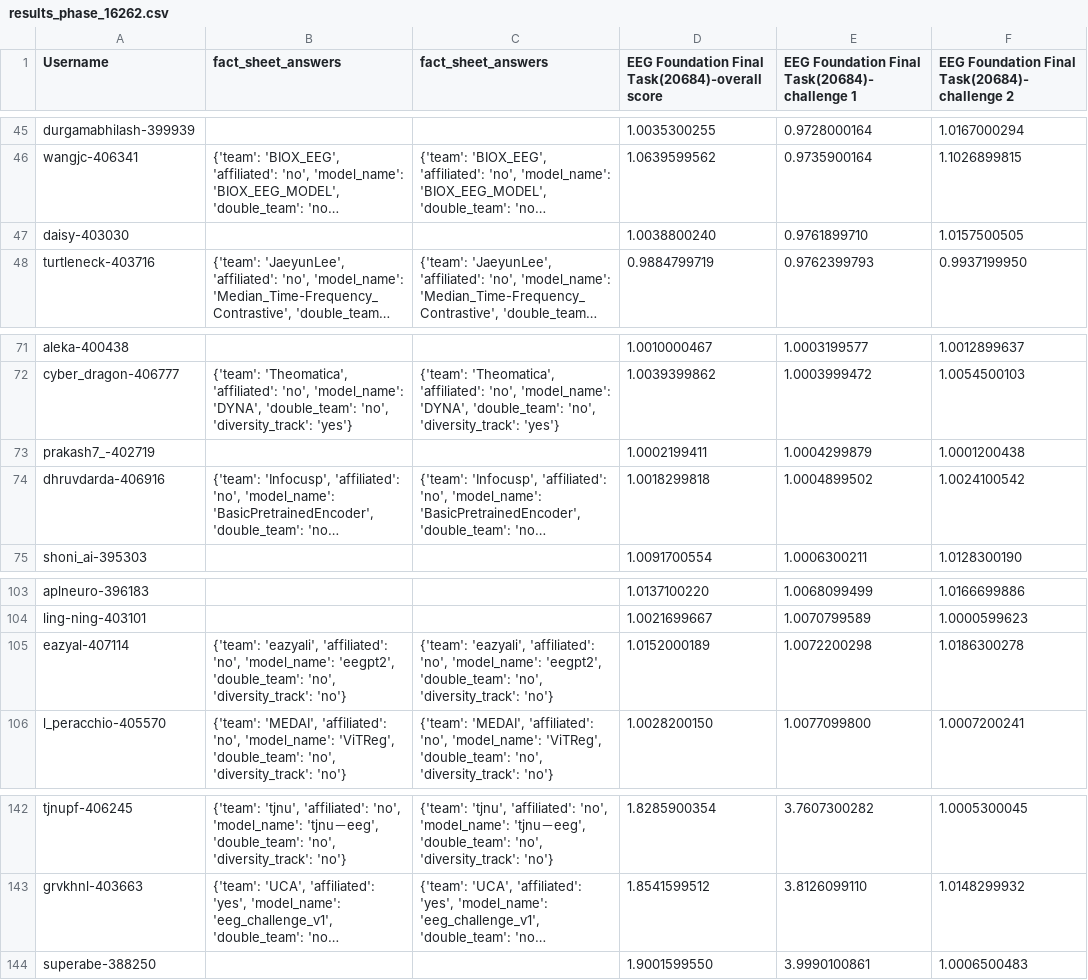
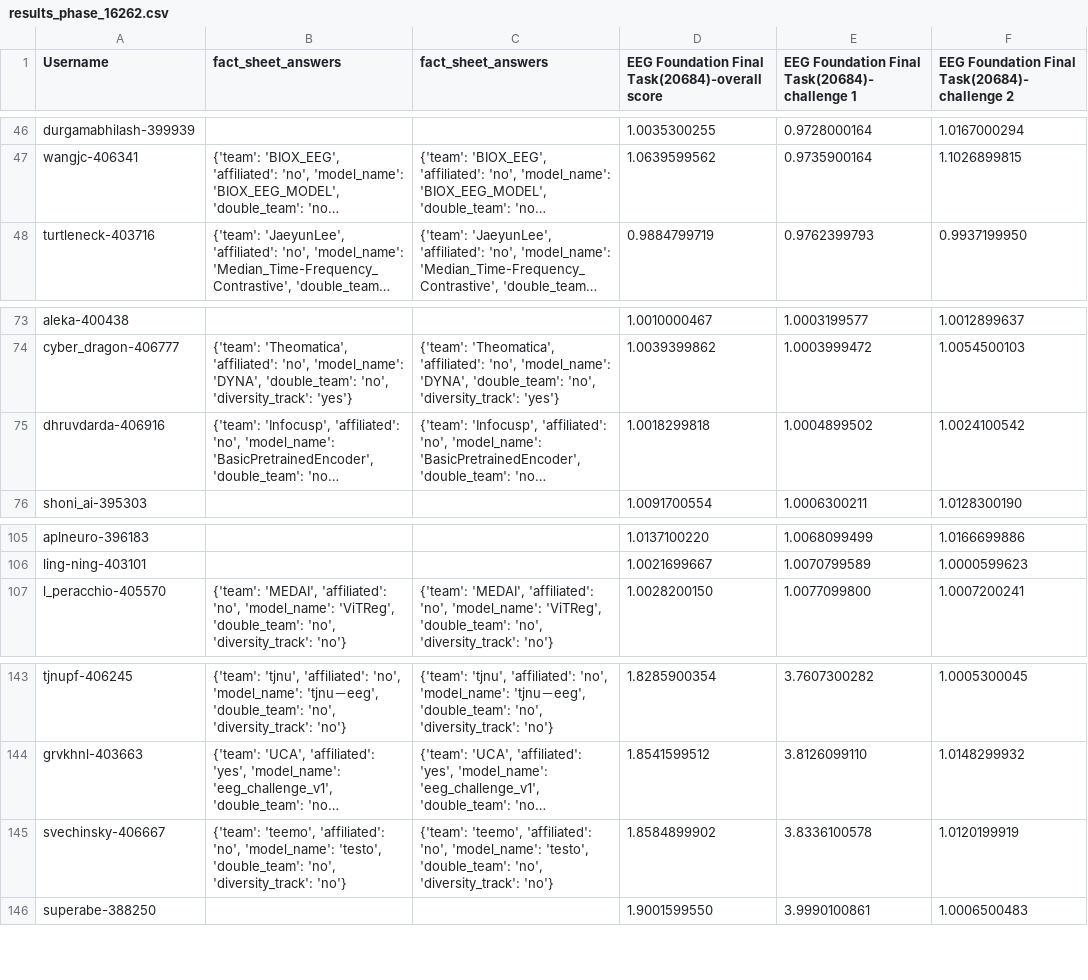
Before and after one commit to eeg2025/eeg2025.github.io, a CSV file: codabench_results/results_phase_16262.csv, drawn as a sheet; only a part is shown, gaps mark what is left out; long unchanged cells end in …; removed rows and columns are numbered as before the commit, all else as after; the diff covers the shown part only; the diff names each change by its address in the sheet, - before the commit and + after, or states it on an @@ line.

```diff
--- a/codabench_results/results_phase_16262.csv
+++ b/codabench_results/results_phase_16262.csv
-row 47: daisy-403030 |  |  | 1.0038800240 | 0.9761899710 | 1.0157500505
-row 73: prakash7_-402719 |  |  | 1.0002199411 | 1.0004299879 | 1.0001200438
-row 105: eazyal-407114 | {'team': 'eazyali', 'affiliated': 'no', 'model_name': 'eegpt2', 'double_team': 'no', 'diversity_track': 'no'} | {'team': 'eazyali', 'affiliated': 'no', 'model_name': 'eegpt2', 'double_team': 'no', 'diversity_track': 'no'} | 1.0152000189 | 1.0072200298 | 1.0186300278
+row 145: svechinsky-406667 | {'team': 'teemo', 'affiliated': 'no', 'model_name': 'testo', 'double_team': 'no', 'diversity_track': 'no'} | {'team': 'teemo', 'affiliated': 'no', 'model_name': 'testo', 'double_team': 'no', 'diversity_track': 'no'} | 1.8584899902 | 3.8336100578 | 1.0120199919
```
Also changed, not shown: 5 added rows and 1 removed row elsewhere in this file, 5 other files.
